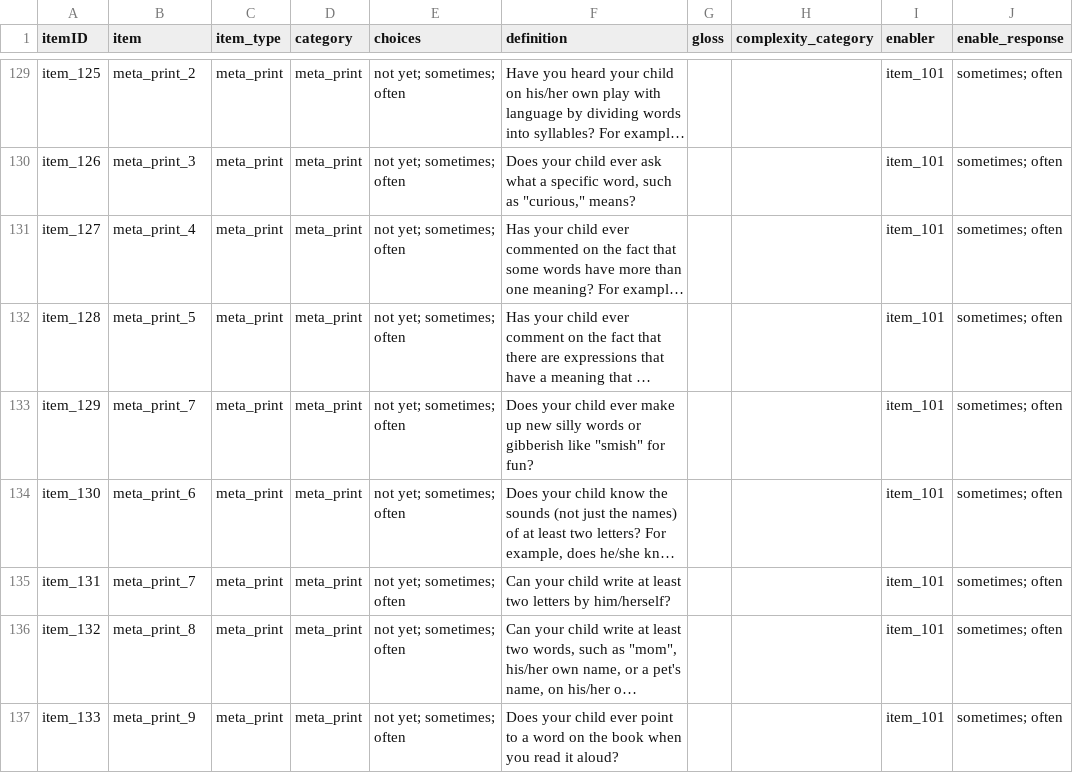
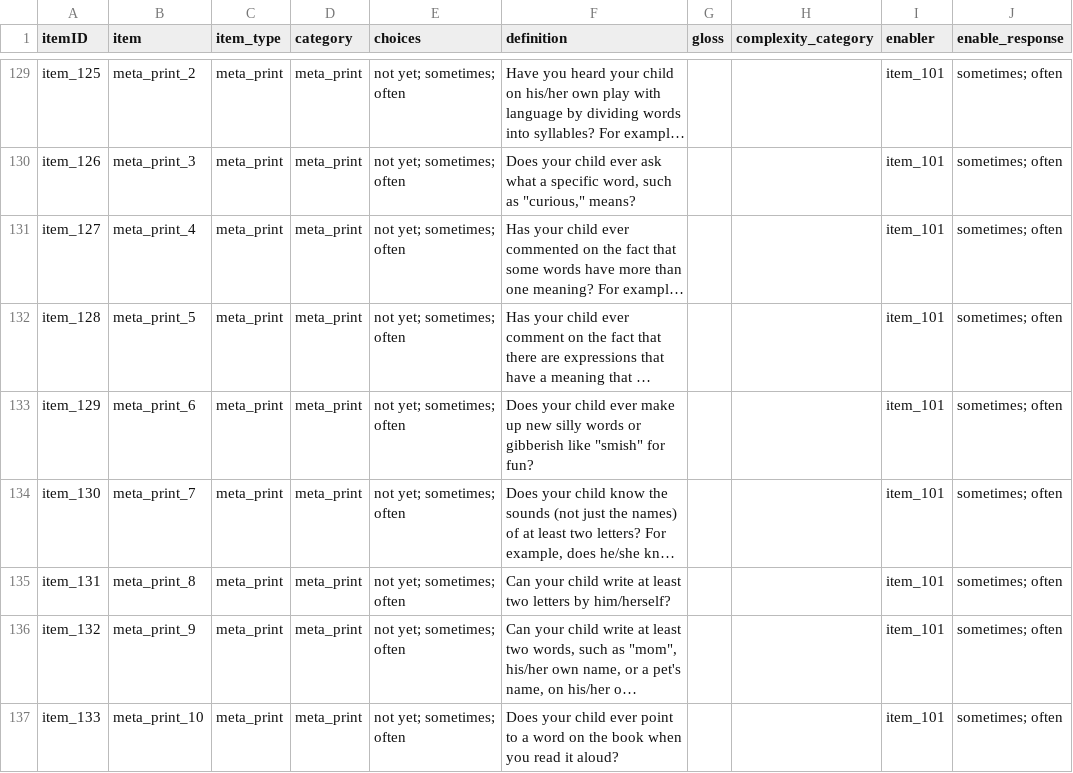
Before and after one commit to langcog/web-cdi, a CSV file: webcdi/cdi_form_csv/cdi_forms/[English_CDI3Rv2].csv, drawn as a sheet; only a part is shown, gaps mark what is left out; long unchanged cells end in …; the diff names each change by its address in the sheet, - before the commit and + after, or states it on an @@ line.

```diff
--- a/webcdi/cdi_form_csv/cdi_forms/[English_CDI3Rv2].csv
+++ b/webcdi/cdi_form_csv/cdi_forms/[English_CDI3Rv2].csv
-B133 (item): meta_print_7
+B133 (item): meta_print_6
-B134 (item): meta_print_6
+B134 (item): meta_print_7
-B135 (item): meta_print_7
+B135 (item): meta_print_8
-B136 (item): meta_print_8
+B136 (item): meta_print_9
-B137 (item): meta_print_9
+B137 (item): meta_print_10
```
Also changed, not shown: 1 other file.
